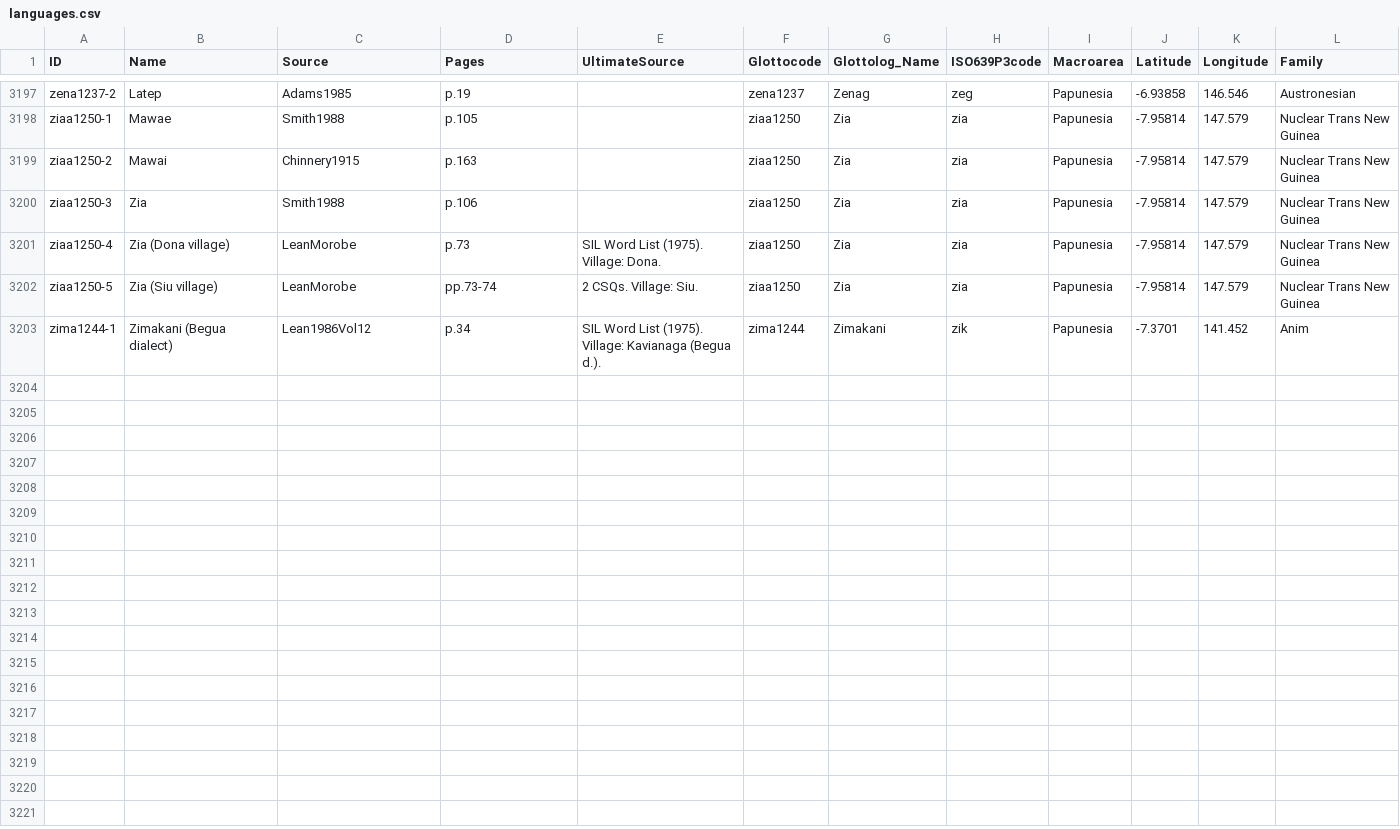
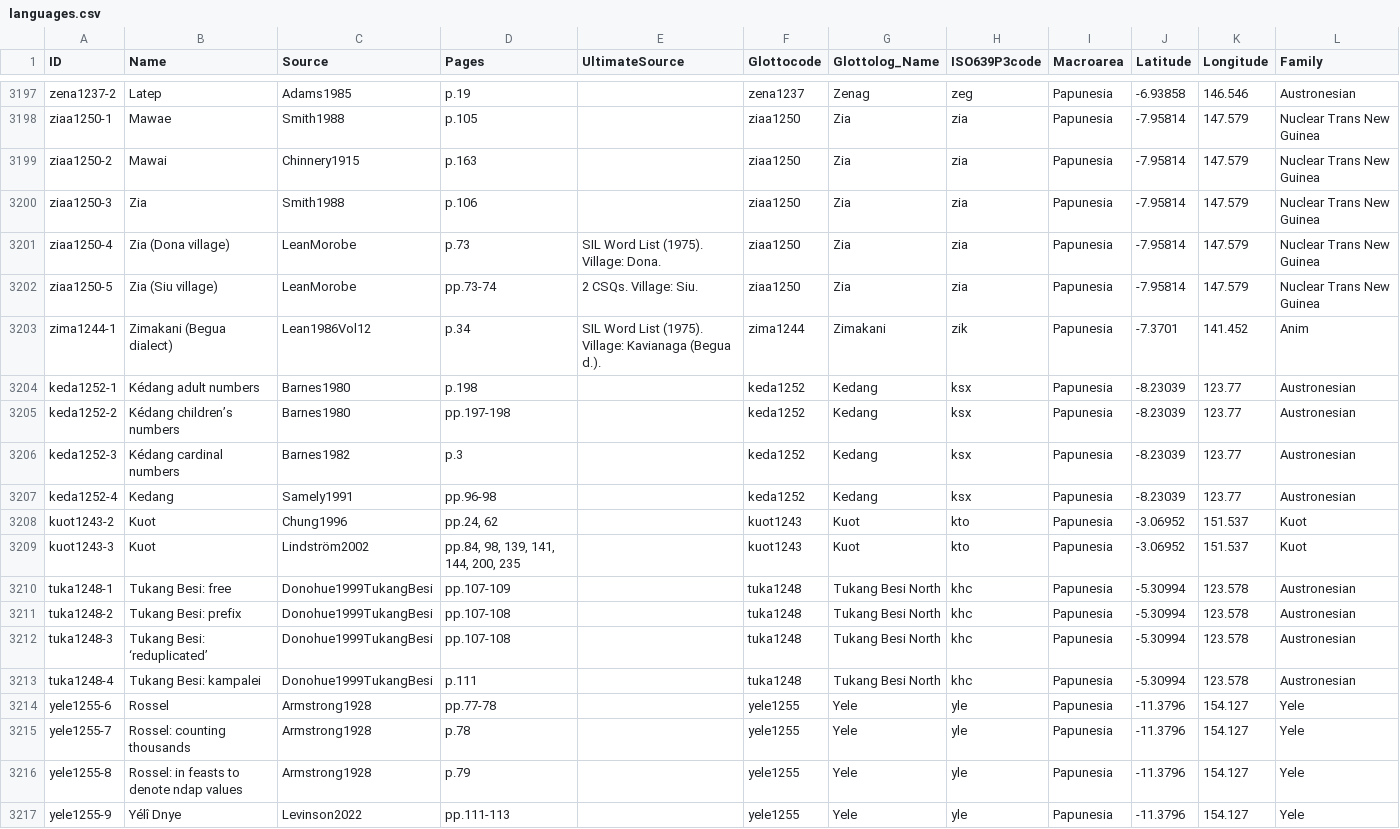
Before and after one commit to numeralbank/barlowpacific, a CSV file: etc/languages.csv, drawn as a sheet; only a part is shown, gaps mark what is left out.

Commit message:
Added languages from Armstrong1928, Barnes1980, Barnes1982, Chung1996, Donohue1999TukangBesi, Levinson2022, Lindström2002, Samely1991

```diff
--- a/etc/languages.csv
+++ b/etc/languages.csv
@@ -3203 +3203,15 @@ ziaa1250-5,Zia (Siu village),LeanMorobe,pp.73-74,2 CSQs. Village: Siu.,ziaa1250,
 zima1244-1,Zimakani (Begua dialect),Lean1986Vol12,p.34,SIL Word List (1975). Village: Kavianaga (Begua d.).,zima1244,Zimakani,zik,Papunesia,-7.3701,141.452,Anim
+keda1252-1,Kédang adult numbers,Barnes1980,p.198,,keda1252,Kedang,ksx,Papunesia,-8.23039,123.77,Austronesian
+keda1252-2,Kédang children’s numbers,Barnes1980,pp.197-198,,keda1252,Kedang,ksx,Papunesia,-8.23039,123.77,Austronesian
+keda1252-3,Kédang cardinal numbers,Barnes1982,p.3,,keda1252,Kedang,ksx,Papunesia,-8.23039,123.77,Austronesian
+keda1252-4,Kedang,Samely1991,pp.96-98,,keda1252,Kedang,ksx,Papunesia,-8.23039,123.77,Austronesian
+kuot1243-2,Kuot,Chung1996,"pp.24, 62",,kuot1243,Kuot,kto,Papunesia,-3.06952,151.537,Kuot
+kuot1243-3,Kuot,Lindström2002,"pp.84, 98, 139, 141, 144, 200, 235",,kuot1243,Kuot,kto,Papunesia,-3.06952,151.537,Kuot
+tuka1248-1,Tukang Besi: free,Donohue1999TukangBesi,pp.107-109,,tuka1248,Tukang Besi North,khc,Papunesia,-5.30994,123.578,Austronesian
+tuka1248-2,Tukang Besi: prefix,Donohue1999TukangBesi,pp.107-108,,tuka1248,Tukang Besi North,khc,Papunesia,-5.30994,123.578,Austronesian
+tuka1248-3,Tukang Besi: ‘reduplicated’,Donohue1999TukangBesi,pp.107-108,,tuka1248,Tukang Besi North,khc,Papunesia,-5.30994,123.578,Austronesian
+tuka1248-4,Tukang Besi: kampalei,Donohue1999TukangBesi,p.111,,tuka1248,Tukang Besi North,khc,Papunesia,-5.30994,123.578,Austronesian
+yele1255-6,Rossel,Armstrong1928,pp.77-78,,yele1255,Yele,yle,Papunesia,-11.3796,154.127,Yele
+yele1255-7,Rossel: counting thousands,Armstrong1928,p.78,,yele1255,Yele,yle,Papunesia,-11.3796,154.127,Yele
+yele1255-8,Rossel: in feasts to denote ndap values,Armstrong1928,p.79,,yele1255,Yele,yle,Papunesia,-11.3796,154.127,Yele
+yele1255-9,Yélî Dnye,Levinson2022,pp.111-113,,yele1255,Yele,yle,Papunesia,-11.3796,154.127,Yele
```
